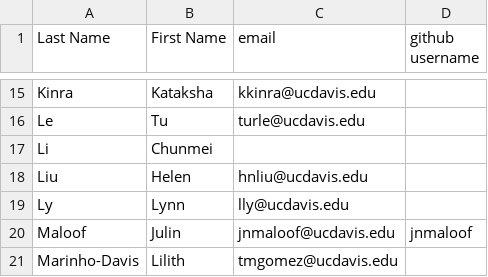
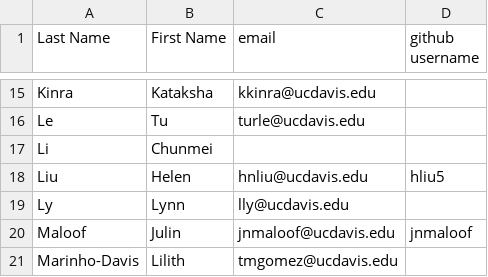
Before and after one commit to UCDBIS180L/gh-usernames, a CSV file: 2017_Roster.csv, drawn as a sheet; only a part is shown, gaps mark what is left out.

Commit message:
Helen added username

```diff
--- a/2017_Roster.csv
+++ b/2017_Roster.csv
@@ -17,3 +17,3 @@ Le,Tu,turle@ucdavis.edu,
 Li,Chunmei,,
-Liu,Helen,hnliu@ucdavis.edu,
+Liu,Helen,hnliu@ucdavis.edu,hliu5
 Ly,Lynn,lly@ucdavis.edu,
```
